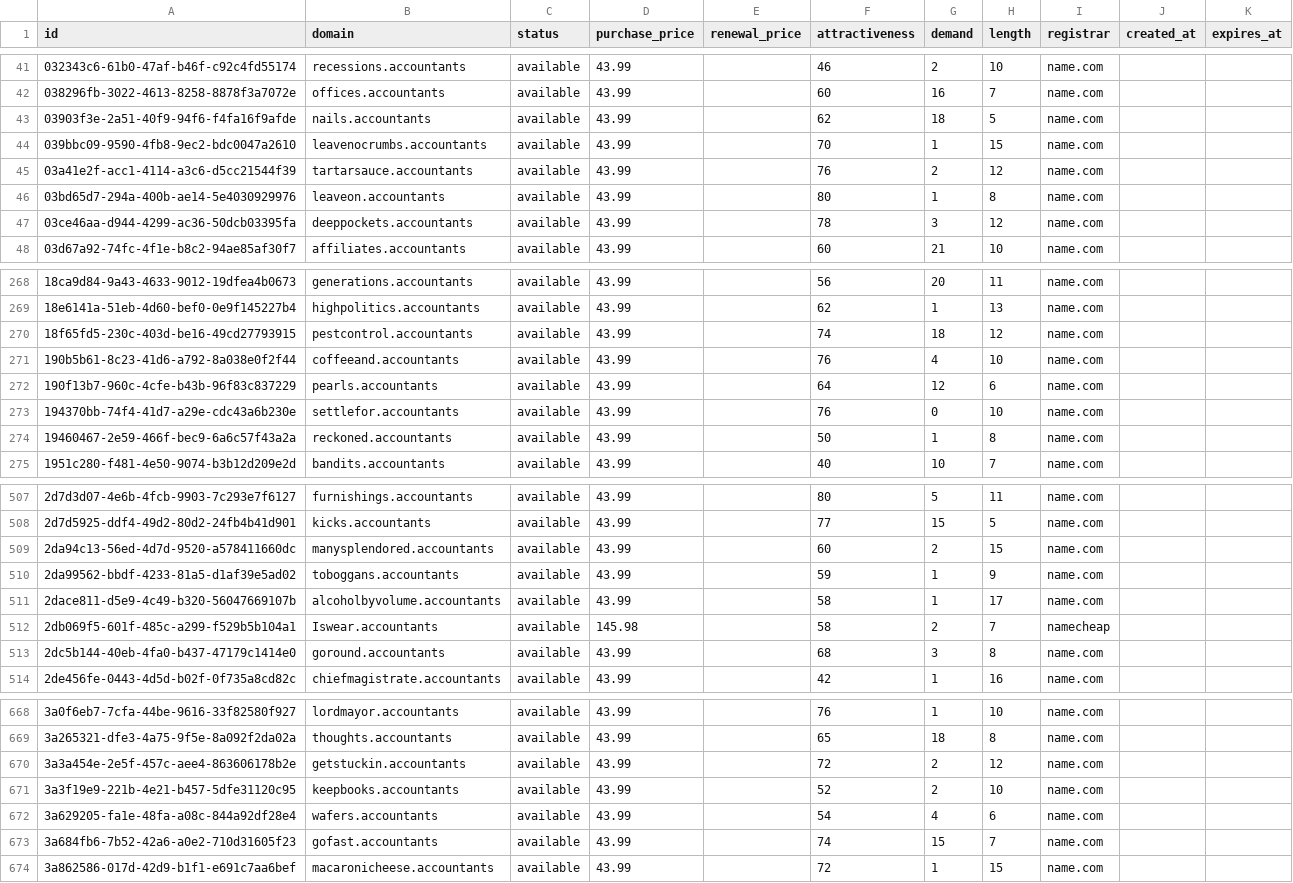
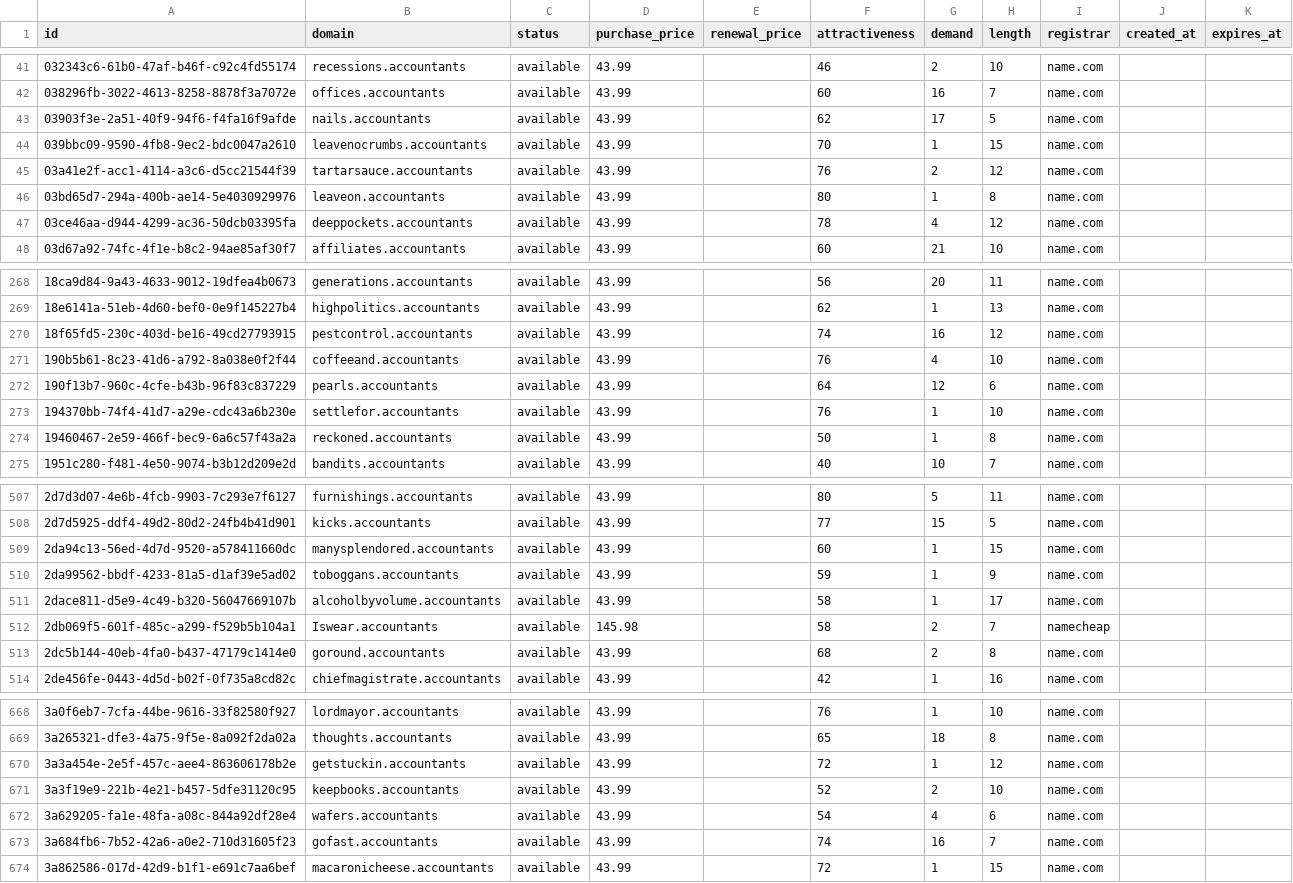
Before and after one commit to UniqueDomains/accountants-oneword-domains, a CSV file: accountants.csv, drawn as a sheet; only a part is shown, gaps mark what is left out; the diff covers the shown part only.

Commit message:
Domains update

```diff
--- a/accountants.csv
+++ b/accountants.csv
@@ -42,3 +42,3 @@ id,domain,status,purchase_price,renewal_price,attractiveness,demand,length,regis
 038296fb-3022-4613-8258-8878f3a7072e,offices.accountants,available,43.99,,60,16,7,name.com,,
-03903f3e-2a51-40f9-94f6-f4fa16f9afde,nails.accountants,available,43.99,,62,18,5,name.com,,
+03903f3e-2a51-40f9-94f6-f4fa16f9afde,nails.accountants,available,43.99,,62,17,5,name.com,,
 039bbc09-9590-4fb8-9ec2-bdc0047a2610,leavenocrumbs.accountants,available,43.99,,70,1,15,name.com,,
@@ -46,3 +46,3 @@ id,domain,status,purchase_price,renewal_price,attractiveness,demand,length,regis
 03bd65d7-294a-400b-ae14-5e4030929976,leaveon.accountants,available,43.99,,80,1,8,name.com,,
-03ce46aa-d944-4299-ac36-50dcb03395fa,deeppockets.accountants,available,43.99,,78,3,12,name.com,,
+03ce46aa-d944-4299-ac36-50dcb03395fa,deeppockets.accountants,available,43.99,,78,4,12,name.com,,
 03d67a92-74fc-4f1e-b8c2-94ae85af30f7,affiliates.accountants,available,43.99,,60,21,10,name.com,,
@@ -269,6 +269,6 @@ id,domain,status,purchase_price,renewal_price,attractiveness,demand,length,regis
 18e6141a-51eb-4d60-bef0-0e9f145227b4,highpolitics.accountants,available,43.99,,62,1,13,name.com,,
-18f65fd5-230c-403d-be16-49cd27793915,pestcontrol.accountants,available,43.99,,74,18,12,name.com,,
+18f65fd5-230c-403d-be16-49cd27793915,pestcontrol.accountants,available,43.99,,74,16,12,name.com,,
 190b5b61-8c23-41d6-a792-8a038e0f2f44,coffeeand.accountants,available,43.99,,76,4,10,name.com,,
 190f13b7-960c-4cfe-b43b-96f83c837229,pearls.accountants,available,43.99,,64,12,6,name.com,,
-194370bb-74f4-41d7-a29e-cdc43a6b230e,settlefor.accountants,available,43.99,,76,0,10,name.com,,
+194370bb-74f4-41d7-a29e-cdc43a6b230e,settlefor.accountants,available,43.99,,76,1,10,name.com,,
 19460467-2e59-466f-bec9-6a6c57f43a2a,reckoned.accountants,available,43.99,,50,1,8,name.com,,
@@ -508,3 +508,3 @@ id,domain,status,purchase_price,renewal_price,attractiveness,demand,length,regis
 2d7d5925-ddf4-49d2-80d2-24fb4b41d901,kicks.accountants,available,43.99,,77,15,5,name.com,,
-2da94c13-56ed-4d7d-9520-a578411660dc,manysplendored.accountants,available,43.99,,60,2,15,name.com,,
+2da94c13-56ed-4d7d-9520-a578411660dc,manysplendored.accountants,available,43.99,,60,1,15,name.com,,
 2da99562-bbdf-4233-81a5-d1af39e5ad02,toboggans.accountants,available,43.99,,59,1,9,name.com,,
@@ -512,3 +512,3 @@ id,domain,status,purchase_price,renewal_price,attractiveness,demand,length,regis
 2db069f5-601f-485c-a299-f529b5b104a1,Iswear.accountants,available,145.98,,58,2,7,namecheap,,
-2dc5b144-40eb-4fa0-b437-47179c1414e0,goround.accountants,available,43.99,,68,3,8,name.com,,
+2dc5b144-40eb-4fa0-b437-47179c1414e0,goround.accountants,available,43.99,,68,2,8,name.com,,
 2de456fe-0443-4d5d-b02f-0f735a8cd82c,chiefmagistrate.accountants,available,43.99,,42,1,16,name.com,,
@@ -669,6 +669,6 @@ id,domain,status,purchase_price,renewal_price,attractiveness,demand,length,regis
 3a265321-dfe3-4a75-9f5e-8a092f2da02a,thoughts.accountants,available,43.99,,65,18,8,name.com,,
-3a3a454e-2e5f-457c-aee4-863606178b2e,getstuckin.accountants,available,43.99,,72,2,12,name.com,,
+3a3a454e-2e5f-457c-aee4-863606178b2e,getstuckin.accountants,available,43.99,,72,1,12,name.com,,
 3a3f19e9-221b-4e21-b457-5dfe31120c95,keepbooks.accountants,available,43.99,,52,2,10,name.com,,
 3a629205-fa1e-48fa-a08c-844a92df28e4,wafers.accountants,available,43.99,,54,4,6,name.com,,
-3a684fb6-7b52-42a6-a0e2-710d31605f23,gofast.accountants,available,43.99,,74,15,7,name.com,,
+3a684fb6-7b52-42a6-a0e2-710d31605f23,gofast.accountants,available,43.99,,74,16,7,name.com,,
 3a862586-017d-42d9-b1f1-e691c7aa6bef,macaronicheese.accountants,available,43.99,,72,1,15,name.com,,
```
Also changed, not shown: 23 edited cells elsewhere in this file, 4 other files.
